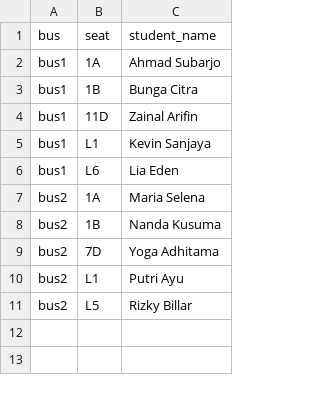
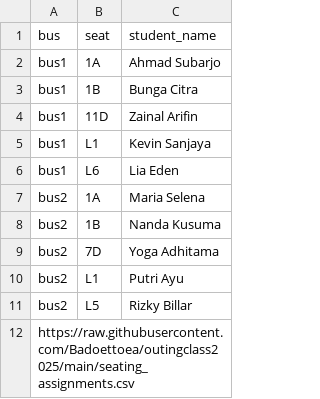
Before and after one commit to Badoettoea/outingclass2025, a CSV file: seating_assignments.csv, drawn as a sheet; the diff names each change by its address in the sheet, - before the commit and + after, or states it on an @@ line.

Commit message:
Update seating_assignments.csv

```diff
--- a/seating_assignments.csv
+++ b/seating_assignments.csv
+row 12: https://raw.githubusercontent.com/Badoettoea/outingclass2025/main/seating_assignments.csv
```
